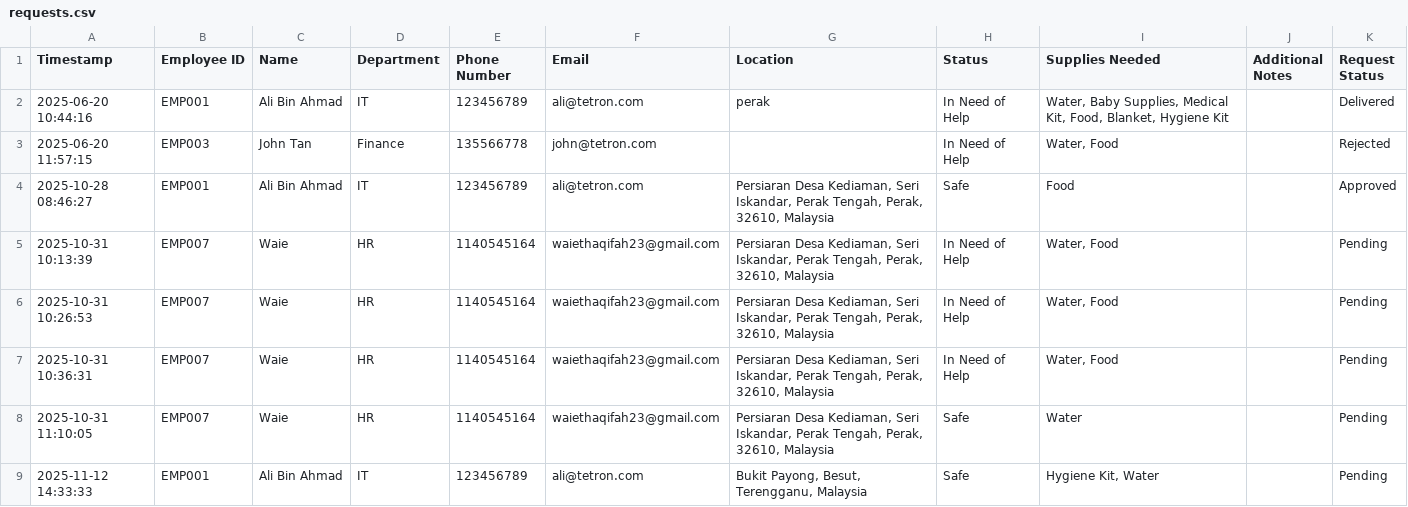
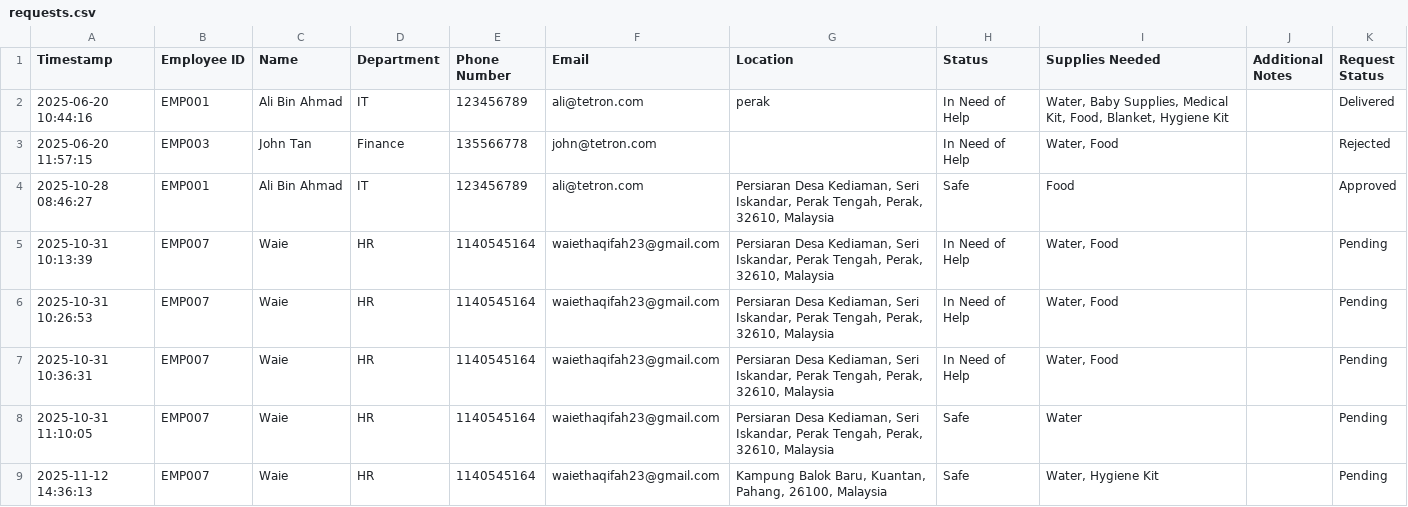
Before and after one commit to waiethaqifah/FYP1, a CSV file: requests.csv, drawn as a sheet; removed rows and columns are numbered as before the commit, all else as after; the diff names each change by its address in the sheet, - before the commit and + after, or states it on an @@ line.

Commit message:
Update requests.csv via Streamlit

```diff
--- a/requests.csv
+++ b/requests.csv
-row 9: 2025-11-12 14:33:33 | EMP001 | Ali Bin Ahmad | IT | 123456789 | ali@tetron.com | Bukit Payong, Besut, Terengganu, Malaysia | Safe | Hygiene Kit, Water |  | Pending
+row 9: 2025-11-12 14:36:13 | EMP007 | Waie | HR | 1140545164 | waiethaqifah23@gmail.com | Kampung Balok Baru, Kuantan, Pahang, 26100, Malaysia | Safe | Water, Hygiene Kit |  | Pending
```
